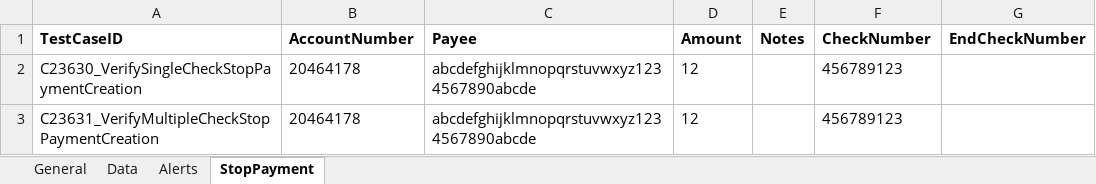
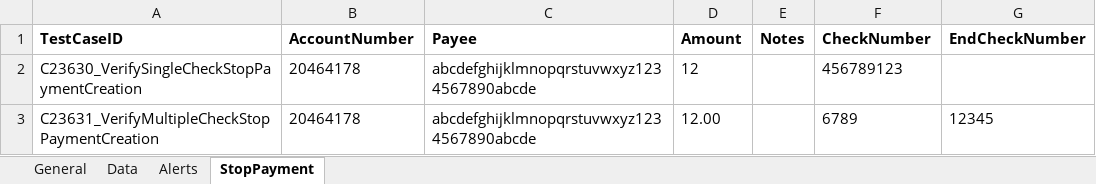
Before and after one commit to mamata-create/TDECUProjects, an Excel workbook: Q2Mobile_Automation/src/main/java/com/Resources/TestData.xlsx, sheet StopPayment, drawn as a sheet; values as stored, in another font and other column widths than the file's, no borders; the diff names each change by its address in the sheet, - before the commit and + after, or states it on an @@ line.

```diff
--- a/Q2Mobile_Automation/src/main/java/com/Resources/TestData.xlsx (sheet StopPayment)
+++ b/Q2Mobile_Automation/src/main/java/com/Resources/TestData.xlsx (sheet StopPayment)
-D3 (Amount): 12
+D3 (Amount): 12.00
-F3 (CheckNumber): 456789123
+F3 (CheckNumber): 6789
-G3 (EndCheckNumber): (empty)
+G3 (EndCheckNumber): 12345
```
Also changed, not shown: 18 other files.
